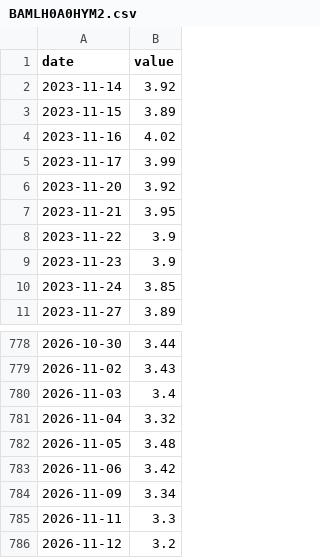
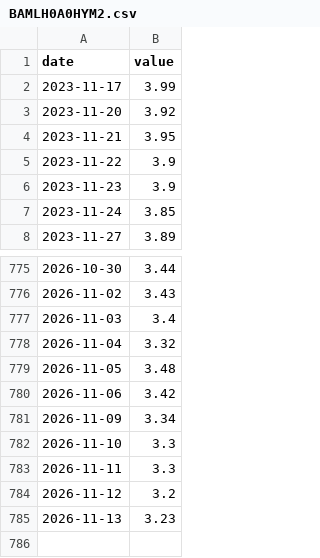
Before and after one commit to adaminileo24-ops/Apollon-, a CSV file: data/history/BAMLH0A0HYM2.csv, drawn as a sheet; only a part is shown, gaps mark what is left out; removed rows and columns are numbered as before the commit, all else as after; the diff names each change by its address in the sheet, - before the commit and + after, or states it on an @@ line.

```diff
--- a/data/history/BAMLH0A0HYM2.csv
+++ b/data/history/BAMLH0A0HYM2.csv
-row 2: 2023-11-14 | 3.92
-row 3: 2023-11-15 | 3.89
-row 4: 2023-11-16 | 4.02
+row 782: 2026-11-10 | 3.3
+row 785: 2026-11-13 | 3.23
```
Also changed, not shown: data/history/BAMLC0A0CM.csv, data/history/DEXJPUS.csv, 29 other files.
